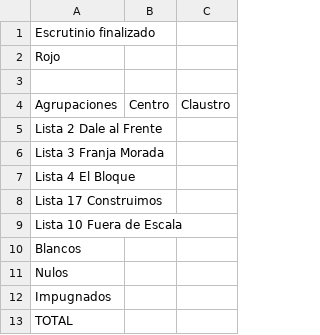
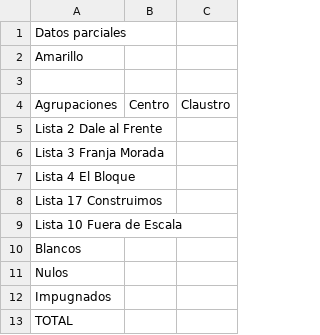
Before and after one commit to rvaena/eleccionesCSV, a CSV file: arquitectura.csv, drawn as a sheet.

Commit message:
Update arquitectura.csv

```diff
--- a/arquitectura.csv
+++ b/arquitectura.csv
@@ -1,3 +1,3 @@
-Escrutinio finalizado
-Rojo,,
+Datos parciales
+Amarillo,,
 ,,
```
